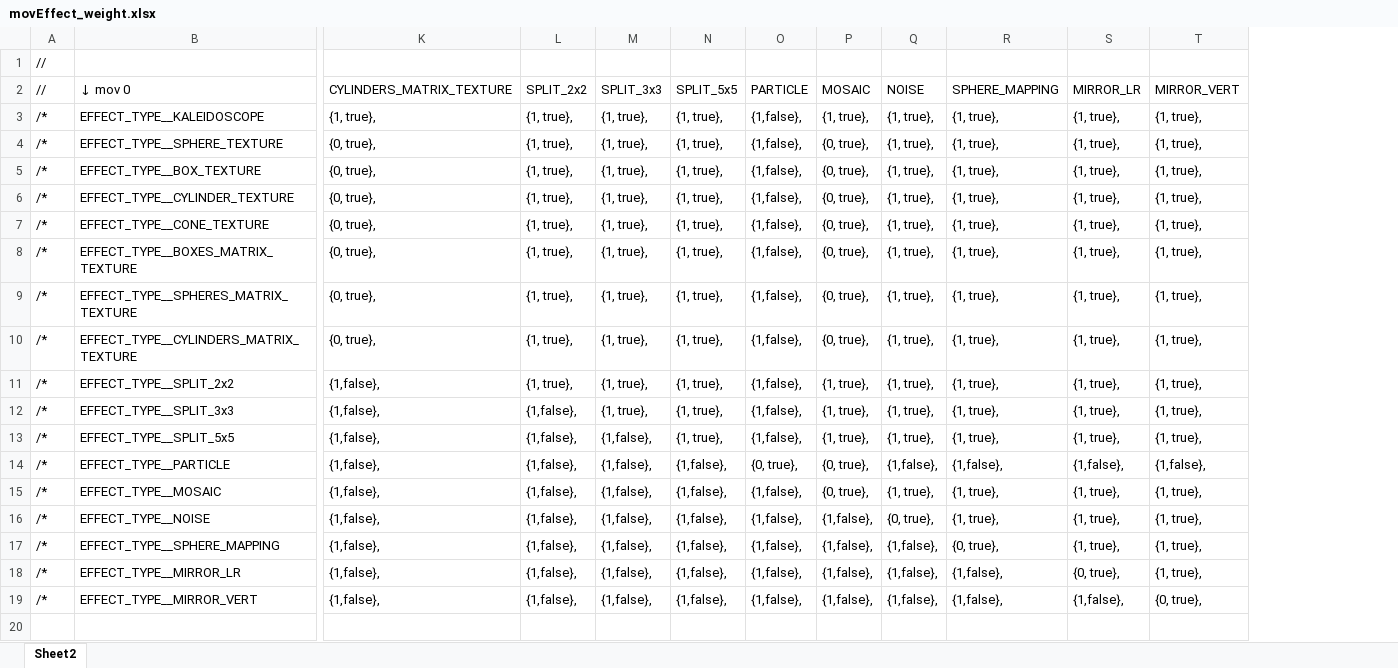
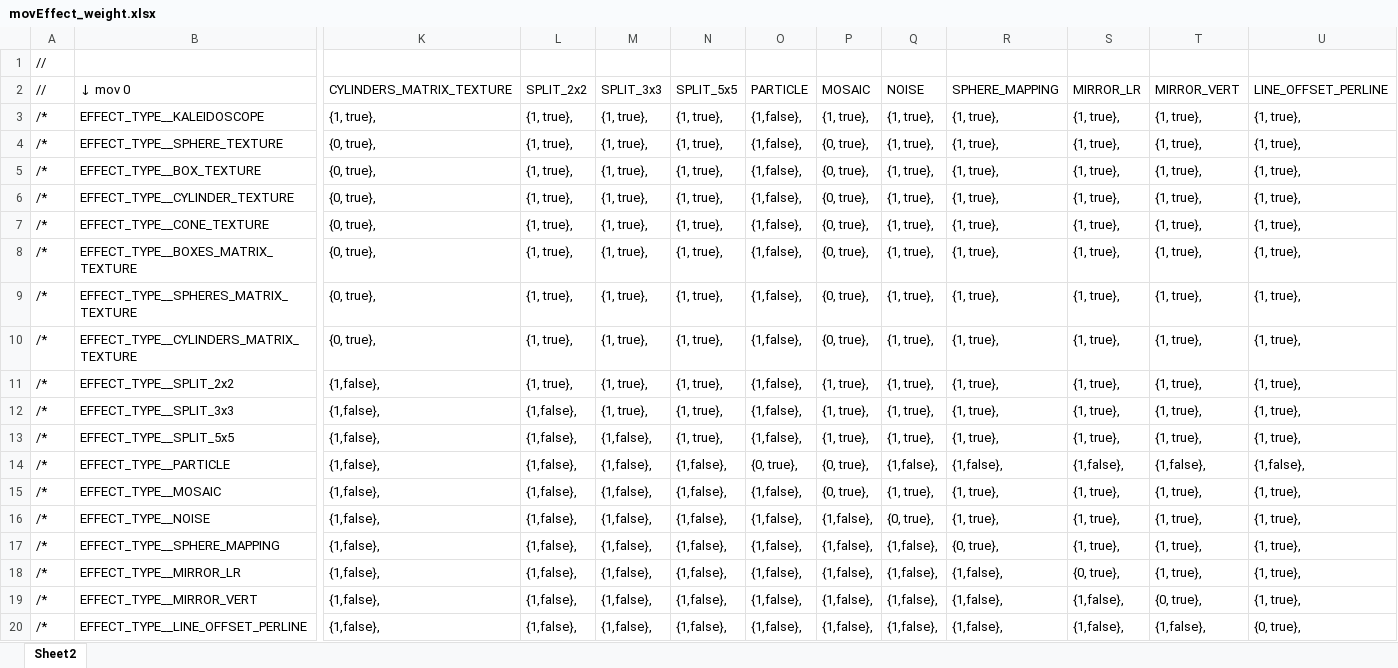
Before and after one commit to SJ-magic-work-AutoMagic/work___AutoMagic_Vj, an Excel workbook: movEffect_weight.xlsx, sheet Sheet2, drawn as a sheet; only a part is shown, gaps mark what is left out; values as stored, in another font and other column widths than the file's, no borders; conditional formats not drawn; rows hold the shown columns only; the diff names each change by its address in the sheet, - before the commit and + after, or states it on an @@ line.

```diff
--- a/movEffect_weight.xlsx (sheet Sheet2)
+++ b/movEffect_weight.xlsx (sheet Sheet2)
+column U (LINE_OFFSET_PERLINE), rows 3-19: {1, true}, | {1, true}, | {1, true}, | {1, true}, | {1, true}, | {1, true}, | {1, true}, | {1, true}, | {1, true}, | {1, true}, | {1, true}, | {1,false}, | {1, true}, | {1, true}, | {1, true}, | {1, true}, | {1, true},
+row 20: /* | EFFECT_TYPE__LINE_OFFSET_PERLINE | {1,false}, | {1,false}, | {1,false}, | {1,false}, | {1,false}, | {1,false}, | {1,false}, | {1,false}, | {1,false}, | {1,false}, | {0, true},
```
Also changed, not shown: 14 other files.
